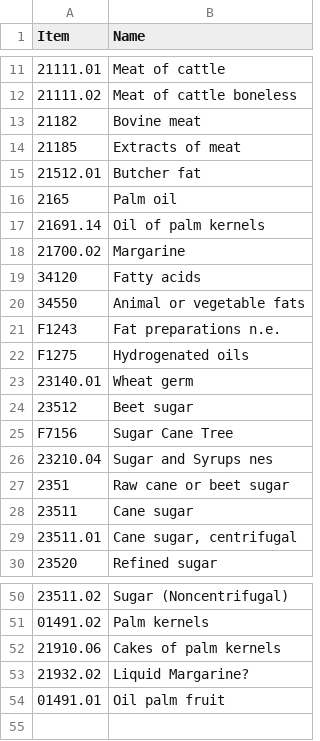
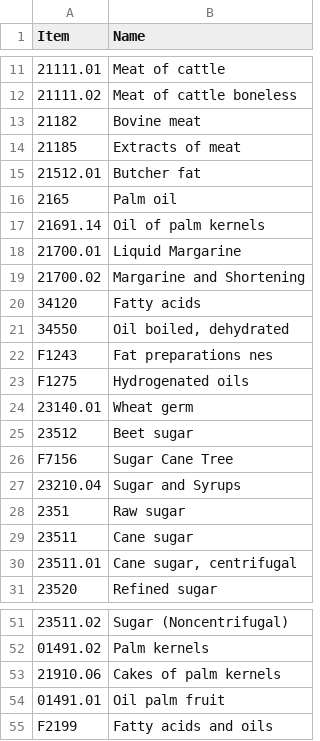
Before and after one commit to SWS-Methodology/Standards, a CSV file: OrangeBook/elementDescription.csv, drawn as a sheet; only a part is shown, gaps mark what is left out; removed rows and columns are numbered as before the commit, all else as after; the diff names each change by its address in the sheet, - before the commit and + after, or states it on an @@ line.

```diff
--- a/OrangeBook/elementDescription.csv
+++ b/OrangeBook/elementDescription.csv
+row 18: 21700.01 | Liquid Margarine
-B19 (Name): Margarine
+B19 (Name): Margarine and Shortening
-B21 (Name): Animal or vegetable fats
+B21 (Name): Oil boiled, dehydrated
-B22 (Name): Fat preparations n.e.
+B22 (Name): Fat preparations nes
-B27 (Name): Sugar and Syrups nes
+B27 (Name): Sugar and Syrups
-B28 (Name): Raw cane or beet sugar
+B28 (Name): Raw sugar
-row 53: 21932.02 | Liquid Margarine?
+row 55: F2199 | Fatty acids and oils
```
Also changed, not shown: OrangeBook/standardizationTree.csv, 19 other files.
